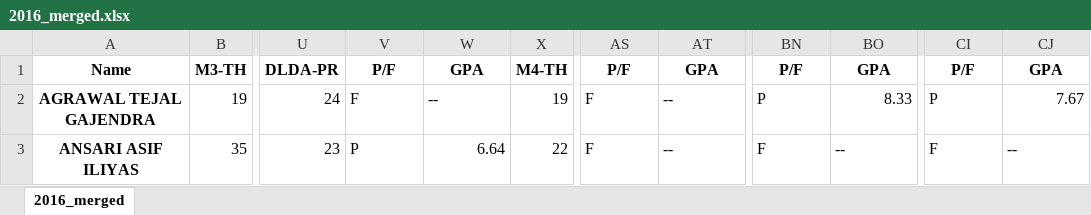
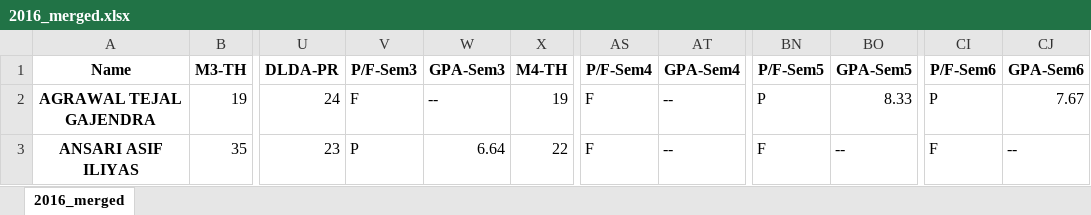
Before and after one commit to Purteeeek/Student-Placement-Guidance, an Excel workbook: Cleaning Notebooks/2016-Passout/2016_merged.xlsx, sheet 2016_merged, drawn as a sheet; only a part is shown, gaps mark what is left out; values as stored, in another font and other column widths than the file's, no borders; the diff names each change by its address in the sheet, - before the commit and + after, or states it on an @@ line.

Commit message:
Changed the repetitive column names of GPA and P/F in merged data of 2016 batch.

```diff
--- a/Cleaning Notebooks/2016-Passout/2016_merged.xlsx (sheet 2016_merged)
+++ b/Cleaning Notebooks/2016-Passout/2016_merged.xlsx (sheet 2016_merged)
-V1: P/F
+V1: P/F-Sem3
-W1: GPA
+W1: GPA-Sem3
-AS1: P/F
+AS1: P/F-Sem4
-AT1: GPA
+AT1: GPA-Sem4
-BN1: P/F
+BN1: P/F-Sem5
-BO1: GPA
+BO1: GPA-Sem5
-CI1: P/F
+CI1: P/F-Sem6
-CJ1: GPA
+CJ1: GPA-Sem6
```
